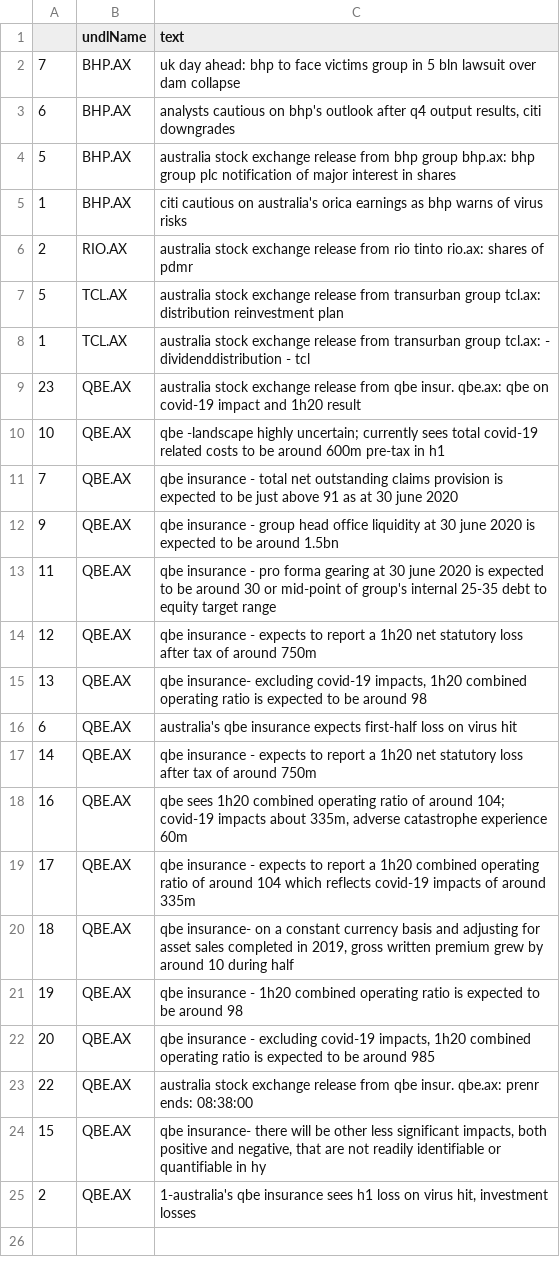
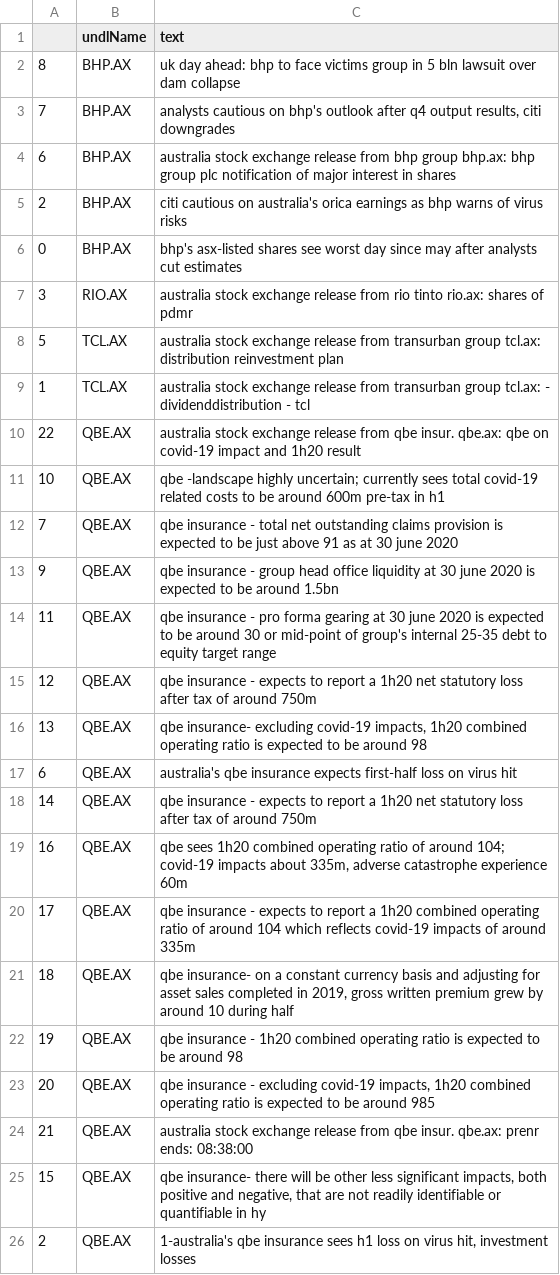
Before and after one commit to hoichunlaw/EventDriven, a CSV file: result/2020-07-22_AX.csv, drawn as a sheet.

```diff
--- a/result/2020-07-22_AX.csv
+++ b/result/2020-07-22_AX.csv
@@ -1,10 +1,11 @@
 ,undlName,text
-7,BHP.AX,uk day ahead: bhp to face victims group in 5 bln lawsuit over dam collapse
-6,BHP.AX,"analysts cautious on bhp's outlook after q4 output results, citi downgrades"
-5,BHP.AX,australia stock exchange release from bhp group bhp.ax: bhp group plc notification of major interest in shares
-1,BHP.AX,citi cautious on australia's orica earnings as bhp warns of virus risks
-2,RIO.AX,australia stock exchange release from rio tinto rio.ax: shares of pdmr
+8,BHP.AX,uk day ahead: bhp to face victims group in 5 bln lawsuit over dam collapse
+7,BHP.AX,"analysts cautious on bhp's outlook after q4 output results, citi downgrades"
+6,BHP.AX,australia stock exchange release from bhp group bhp.ax: bhp group plc notification of major interest in shares
+2,BHP.AX,citi cautious on australia's orica earnings as bhp warns of virus risks
+0,BHP.AX,bhp's asx-listed shares see worst day since may after analysts cut estimates
+3,RIO.AX,australia stock exchange release from rio tinto rio.ax: shares of pdmr
 5,TCL.AX,australia stock exchange release from transurban group tcl.ax: distribution reinvestment plan
 1,TCL.AX,australia stock exchange release from transurban group tcl.ax: - dividenddistribution - tcl
-23,QBE.AX,australia stock exchange release from qbe insur. qbe.ax: qbe on covid-19 impact and 1h20 result
+22,QBE.AX,australia stock exchange release from qbe insur. qbe.ax: qbe on covid-19 impact and 1h20 result
 10,QBE.AX,qbe -landscape highly uncertain; currently sees total covid-19 related costs to be around 600m pre-tax in h1
@@ -22,3 +23,3 @@
 20,QBE.AX,"qbe insurance -  excluding covid-19 impacts, 1h20 combined operating ratio is expected to be around 985"
-22,QBE.AX,australia stock exchange release from qbe insur. qbe.ax: prenr ends: 08:38:00
+21,QBE.AX,australia stock exchange release from qbe insur. qbe.ax: prenr ends: 08:38:00
 15,QBE.AX,"qbe insurance- there will be other less significant impacts, both positive and negative, that are not readily identifiable or quantifiable in hy"
```
Also changed, not shown: result/2020-07-22_SI.csv.
